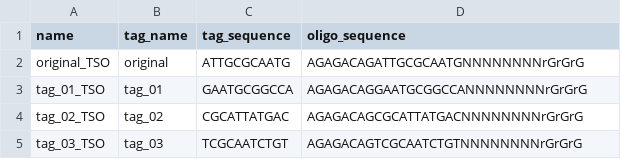
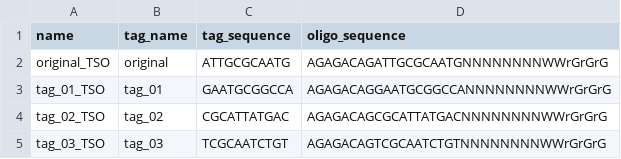
Before and after one commit to chenweng1991/smart-seq, a CSV file: results/final_TSO_oligos_to_order.csv, drawn as a sheet.

```diff
--- a/results/final_TSO_oligos_to_order.csv
+++ b/results/final_TSO_oligos_to_order.csv
@@ -1,5 +1,5 @@
 name,tag_name,tag_sequence,oligo_sequence
-original_TSO,original,ATTGCGCAATG,AGAGACAGATTGCGCAATGNNNNNNNNrGrGrG
-tag_01_TSO,tag_01,GAATGCGGCCA,AGAGACAGGAATGCGGCCANNNNNNNNrGrGrG
-tag_02_TSO,tag_02,CGCATTATGAC,AGAGACAGCGCATTATGACNNNNNNNNrGrGrG
-tag_03_TSO,tag_03,TCGCAATCTGT,AGAGACAGTCGCAATCTGTNNNNNNNNrGrGrG
+original_TSO,original,ATTGCGCAATG,AGAGACAGATTGCGCAATGNNNNNNNNWWrGrGrG
+tag_01_TSO,tag_01,GAATGCGGCCA,AGAGACAGGAATGCGGCCANNNNNNNNWWrGrGrG
+tag_02_TSO,tag_02,CGCATTATGAC,AGAGACAGCGCATTATGACNNNNNNNNWWrGrGrG
+tag_03_TSO,tag_03,TCGCAATCTGT,AGAGACAGTCGCAATCTGTNNNNNNNNWWrGrGrG
```
Also changed, not shown: results/designed_4total_11bp_tags.csv, 4 other files.
